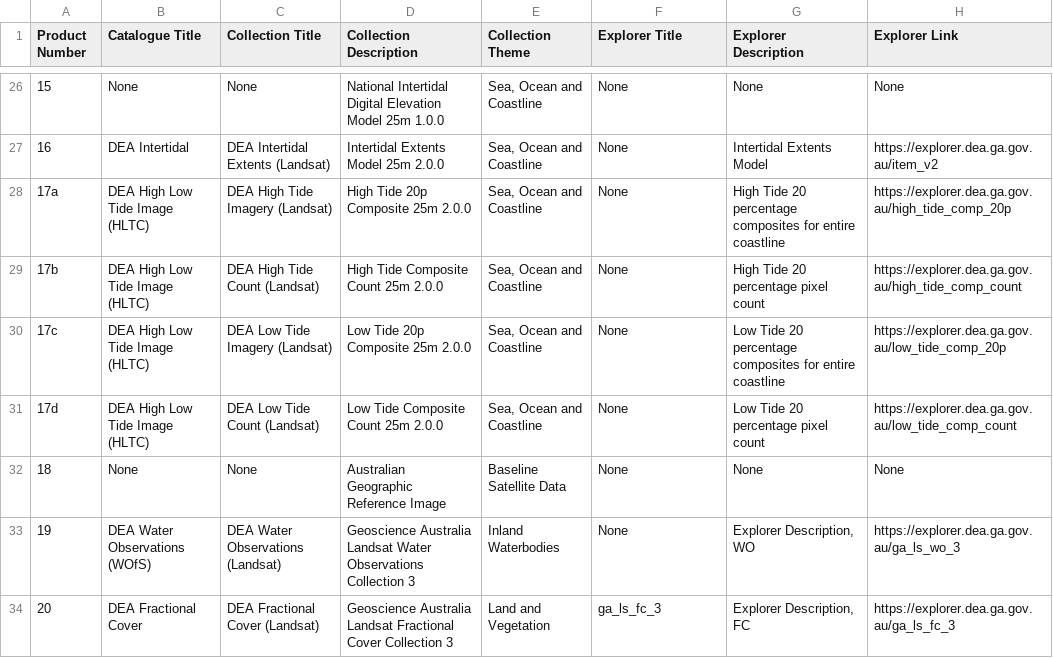
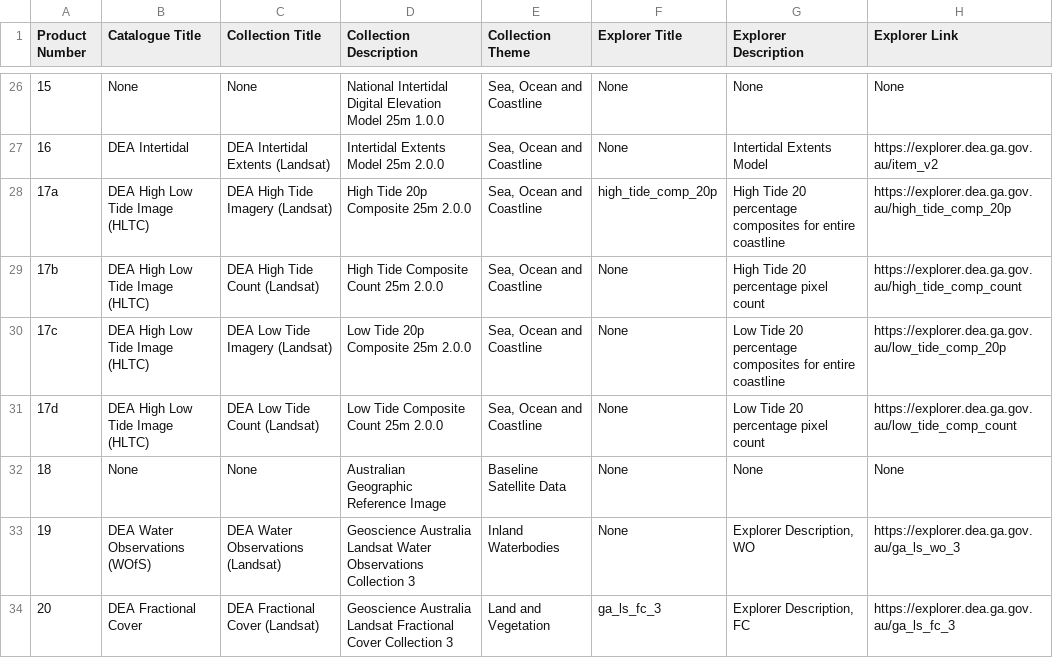
Before and after one commit to GeoscienceAustralia/dea-config, a CSV file: workspaces/collections.csv, drawn as a sheet; only a part is shown, gaps mark what is left out; the diff names each change by its address in the sheet, - before the commit and + after, or states it on an @@ line.

Commit message:
Update collections.csv

```diff
--- a/workspaces/collections.csv
+++ b/workspaces/collections.csv
-F28 (Explorer Title): None
+F28 (Explorer Title): high_tide_comp_20p
```
